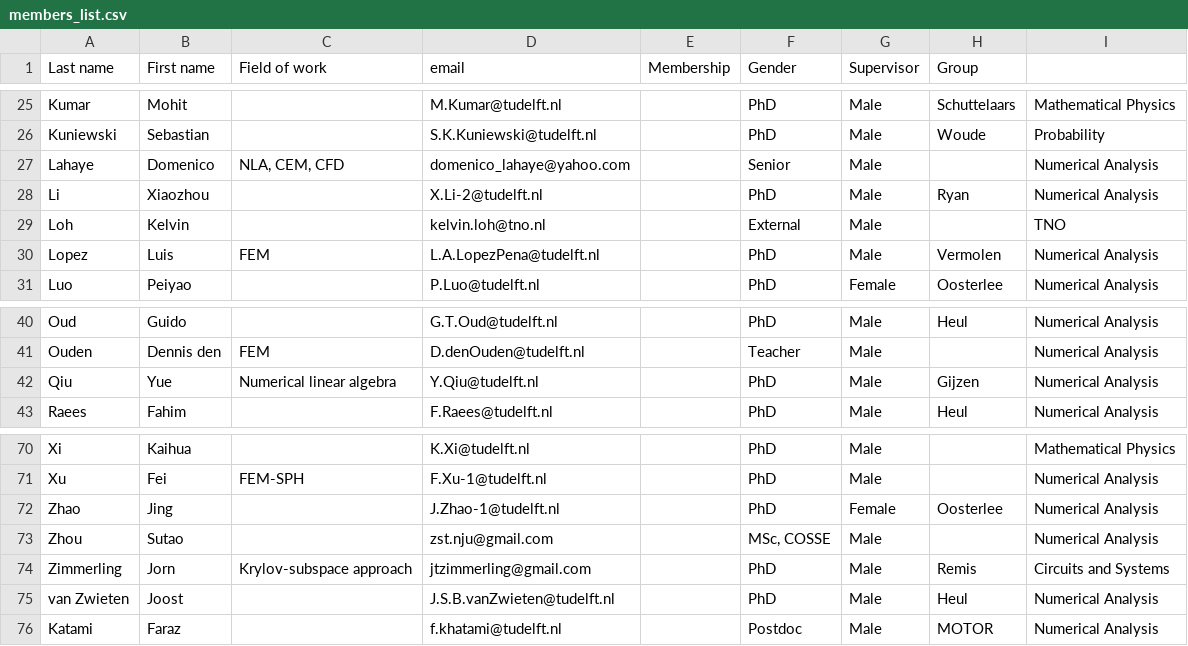
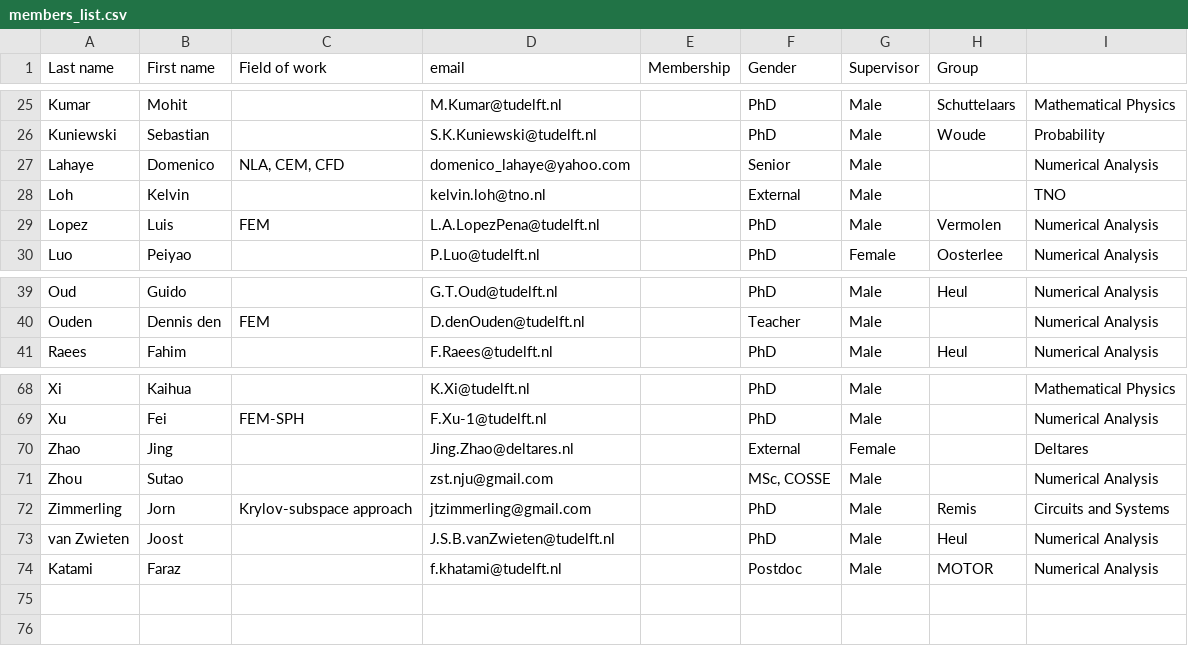
Before and after one commit to sscdelft/Members, a CSV file: members_list.csv, drawn as a sheet; only a part is shown, gaps mark what is left out.

Commit message:
Removed graduated PhD's

```diff
--- a/members_list.csv
+++ b/members_list.csv
@@ -27,3 +27,2 @@ Kuniewski ,Sebastian,,S.K.Kuniewski@tudelft.nl,,PhD,Male,Woude,Probability
 Lahaye,Domenico,"NLA, CEM, CFD",domenico_lahaye@yahoo.com,,Senior,Male,,Numerical Analysis
-Li,Xiaozhou ,,X.Li-2@tudelft.nl,,PhD,Male,Ryan,Numerical Analysis
 Loh,Kelvin,,kelvin.loh@tno.nl,,External,Male,,TNO
@@ -41,3 +40,2 @@ Oud,Guido ,,G.T.Oud@tudelft.nl,,PhD,Male,Heul,Numerical Analysis
 Ouden,Dennis den,FEM,D.denOuden@tudelft.nl,,Teacher,Male,,Numerical Analysis
-Qiu,Yue ,Numerical linear algebra,Y.Qiu@tudelft.nl,,PhD,Male,Gijzen,Numerical Analysis
 Raees,Fahim ,,F.Raees@tudelft.nl,,PhD,Male,Heul,Numerical Analysis
@@ -71,3 +69,3 @@ Xi,Kaihua,,K.Xi@tudelft.nl,,PhD,Male,,Mathematical Physics
 Xu,Fei,FEM-SPH,F.Xu-1@tudelft.nl,,PhD,Male,,Numerical Analysis
-Zhao,Jing ,,J.Zhao-1@tudelft.nl,,PhD,Female,Oosterlee,Numerical Analysis
+Zhao,Jing ,,Jing.Zhao@deltares.nl,,External,Female,,Deltares
 Zhou,Sutao,,zst.nju@gmail.com,,"MSc, COSSE",Male,,Numerical Analysis
```
